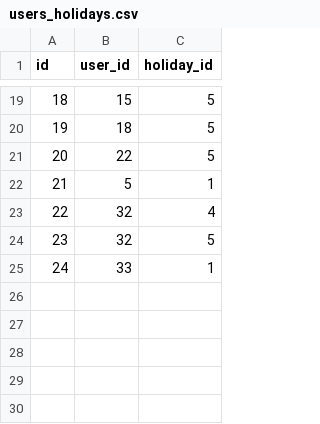
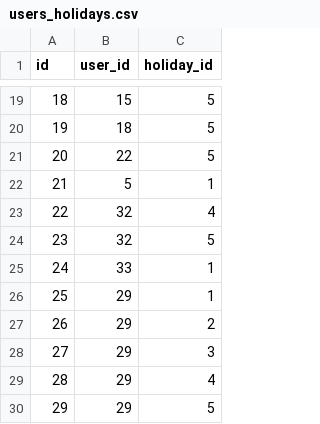
Before and after one commit to KazYam1001/pair_maker, a CSV file: db/csv/users_holidays.csv, drawn as a sheet; only a part is shown, gaps mark what is left out.

```diff
--- a/db/csv/users_holidays.csv
+++ b/db/csv/users_holidays.csv
@@ -25 +25,6 @@ id,user_id,holiday_id
 24,33,1
+25,29,1
+26,29,2
+27,29,3
+28,29,4
+29,29,5
```
Also changed, not shown: db/csv/users.csv.
